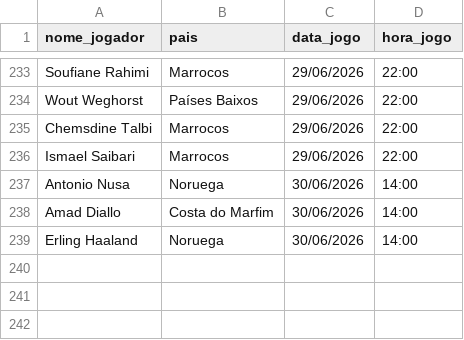
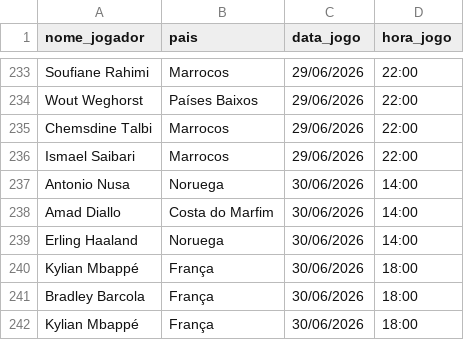
Before and after one commit to karenabecia/copa2026, a CSV file: gols.csv, drawn as a sheet; only a part is shown, gaps mark what is left out; the diff names each change by its address in the sheet, - before the commit and + after, or states it on an @@ line.

```diff
--- a/gols.csv
+++ b/gols.csv
+row 240: Kylian Mbappé | França | 30/06/2026 | 18:00
+row 241: Bradley Barcola | França | 30/06/2026 | 18:00
+row 242: Kylian Mbappé | França | 30/06/2026 | 18:00
```
Also changed, not shown: 2 other files.
